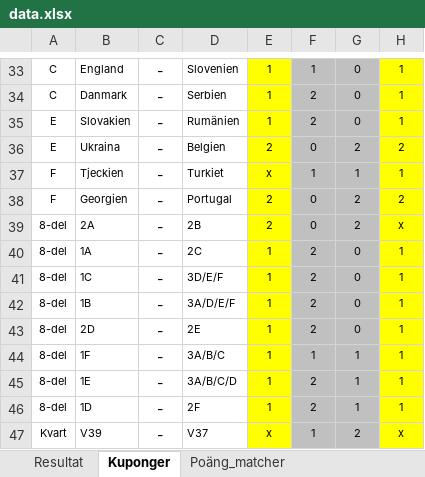
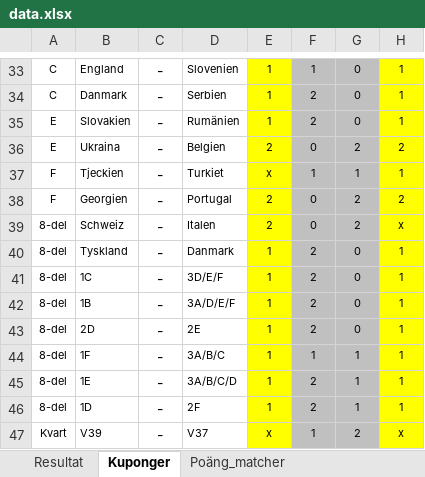
Before and after one commit to nafalt94/nafalt94.github.io, an Excel workbook: data.xlsx, sheet Kuponger, drawn as a sheet; only a part is shown, gaps mark what is left out; values as stored, in another font and other column widths than the file's, no borders; the diff names each change by its address in the sheet, - before the commit and + after, or states it on an @@ line.

```diff
--- a/data.xlsx (sheet Kuponger)
+++ b/data.xlsx (sheet Kuponger)
-B39: 2A
+B39: Schweiz
-D39: 2B
+D39: Italen
-B40: 1A
+B40: Tyskland
-D40: 2C
+D40: Danmark
```
Also changed, not shown: sheet Poäng_matcher, sheet Resultat, charts or pictures.
